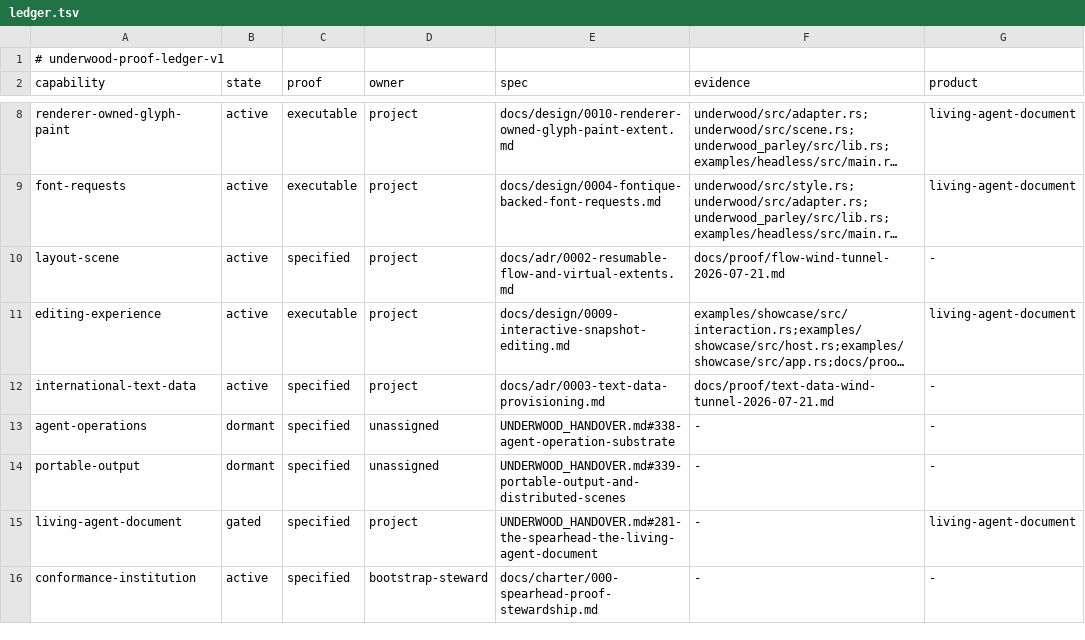
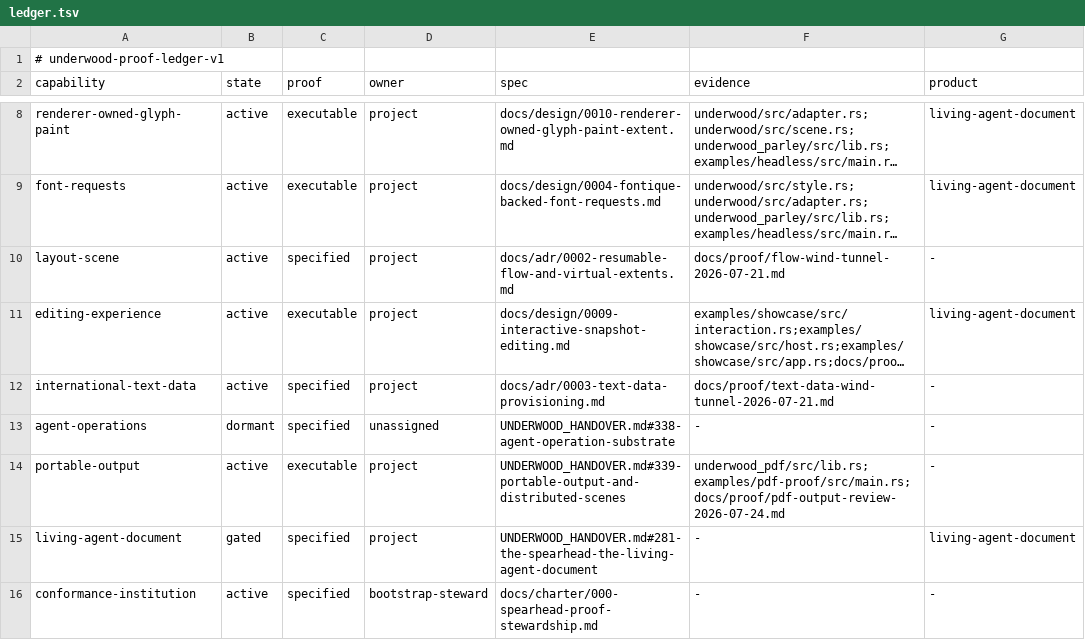
Before and after one commit to forest-rs/underwood, a TSV file: docs/proof/ledger.tsv, drawn as a sheet; only a part is shown, gaps mark what is left out; long unchanged cells end in ….

```diff
--- a/docs/proof/ledger.tsv
+++ b/docs/proof/ledger.tsv
@@ -13,3 +13,3 @@ international-text-data	active	specified	project	docs/adr/0003-text-data-provisi
 agent-operations	dormant	specified	unassigned	UNDERWOOD_HANDOVER.md#338-agent-operation-substrate	-	-
-portable-output	dormant	specified	unassigned	UNDERWOOD_HANDOVER.md#339-portable-output-and-distributed-scenes	-	-
+portable-output	active	executable	project	UNDERWOOD_HANDOVER.md#339-portable-output-and-distributed-scenes	underwood_pdf/src/lib.rs;examples/pdf-proof/src/main.rs;docs/proof/pdf-output-review-2026-07-24.md	-
 living-agent-document	gated	specified	project	UNDERWOOD_HANDOVER.md#281-the-spearhead-the-living-agent-document	-	living-agent-document
```
Also changed, not shown: docs/governance/crates.tsv, 19 other files.
